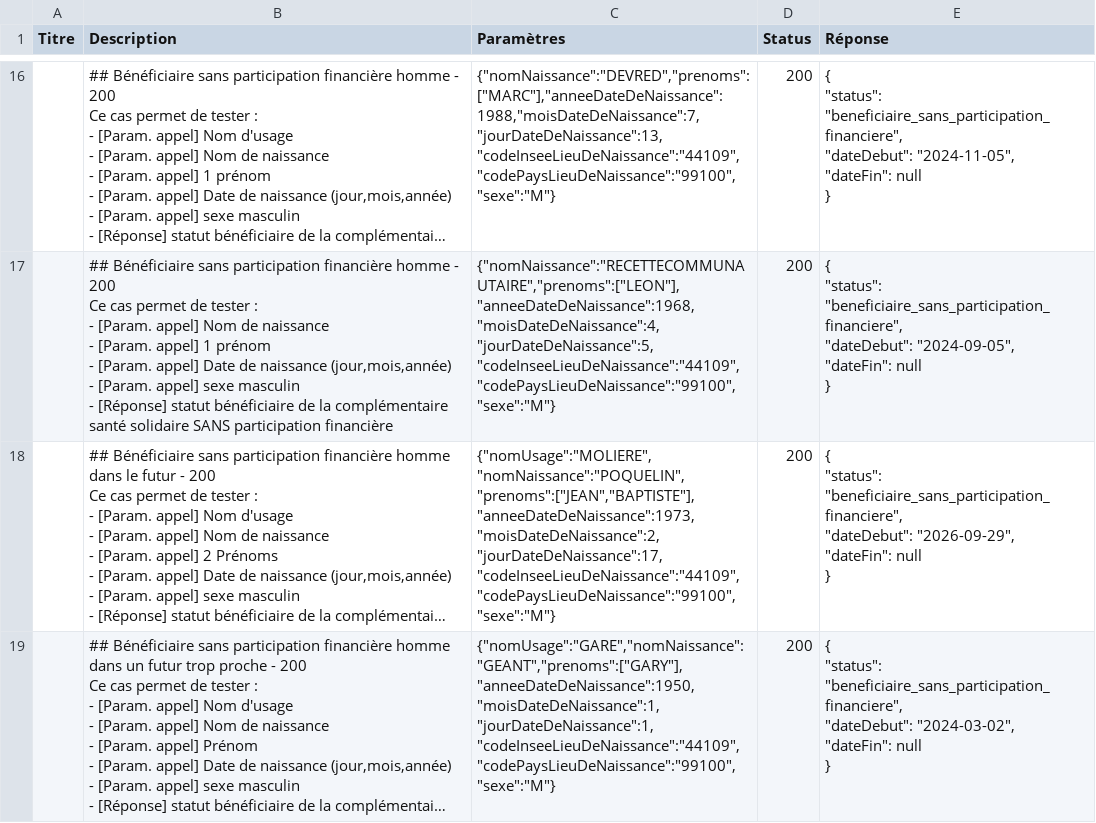
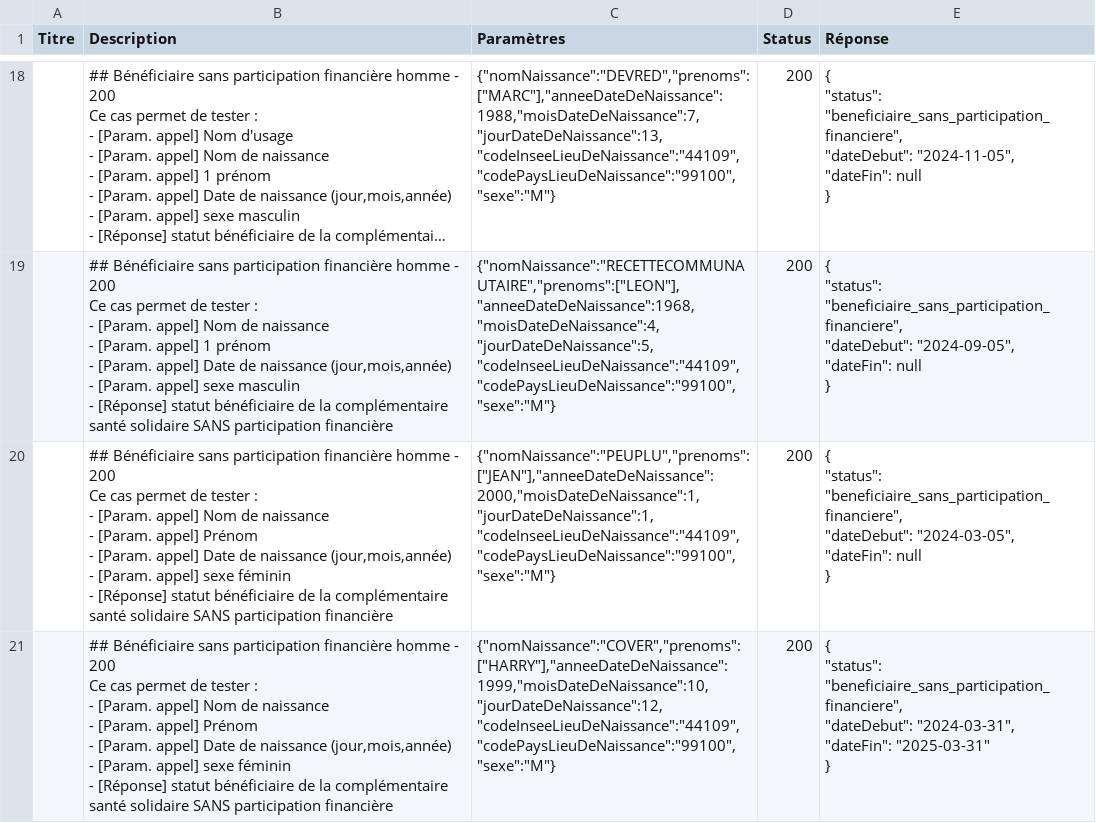
Before and after one commit to etalab/siade_staging_data, a CSV file: payloads/api_particulier_v2_cnav_complementaire_sante_solidaire/summary.csv, drawn as a sheet; only a part is shown, gaps mark what is left out; the shorter side is filled out with more unchanged rows; long unchanged cells end in …; the diff covers the shown part only.

```diff
--- a/payloads/api_particulier_v2_cnav_complementaire_sante_solidaire/summary.csv
+++ b/payloads/api_particulier_v2_cnav_complementaire_sante_solidaire/summary.csv
@@ -186 +212,27 @@ Ce cas permet de tester :
 }"
+,"## Bénéficiaire sans participation financière homme - 200
+
+
+Ce cas permet de tester :
+- [Param. appel] Nom de naissance
+- [Param. appel] Prénom
+- [Param. appel] Date de naissance (jour,mois,année)
+- [Param. appel] sexe féminin
+- [Réponse] statut bénéficiaire de la complémentaire santé solidaire SANS participation financière","{""nomNaissance"":""PEUPLU"",""prenoms"":[""JEAN""],""anneeDateDeNaissance"":2000,""moisDateDeNaissance"":1,""jourDateDeNaissance"":1,""codeInseeLieuDeNaissance"":""44109"",""codePaysLieuDeNaissance"":""99100"",""sexe"":""M""}",200,"{
+  ""status"": ""beneficiaire_sans_participation_financiere"",
+  ""dateDebut"": ""2024-03-05"",
+  ""dateFin"":  null
+}"
+,"## Bénéficiaire sans participation financière homme - 200
+
+
+Ce cas permet de tester :
+- [Param. appel] Nom de naissance
+- [Param. appel] Prénom
+- [Param. appel] Date de naissance (jour,mois,année)
+- [Param. appel] sexe féminin
+- [Réponse] statut bénéficiaire de la complémentaire santé solidaire SANS participation financière","{""nomNaissance"":""COVER"",""prenoms"":[""HARRY""],""anneeDateDeNaissance"":1999,""moisDateDeNaissance"":10,""jourDateDeNaissance"":12,""codeInseeLieuDeNaissance"":""44109"",""codePaysLieuDeNaissance"":""99100"",""sexe"":""M""}",200,"{
+  ""status"": ""beneficiaire_sans_participation_financiere"",
+  ""dateDebut"": ""2024-03-31"",
+  ""dateFin"": ""2025-03-31""
+}"
```
Also changed, not shown: 3 added rows elsewhere in this file, 6 other files.
